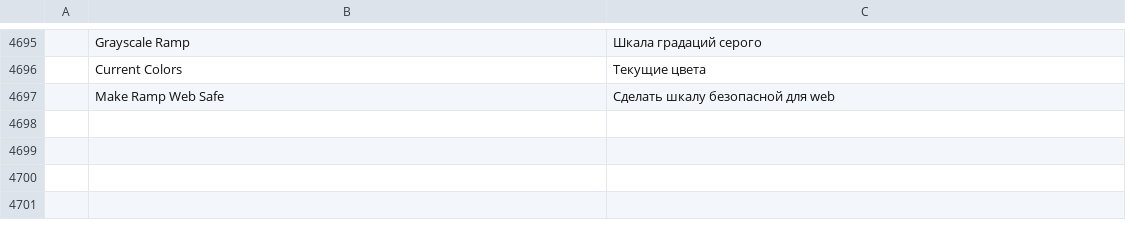
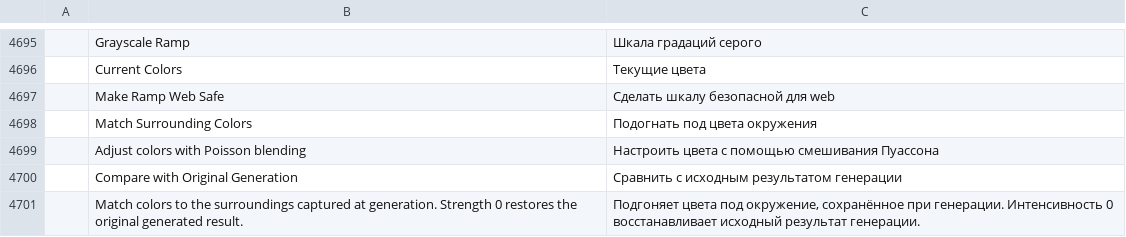
Before and after one commit to david419kr/photocraft-qwen-edit, a TSV file: crates/ui-egui/src/i18n/ru.tsv, drawn as a sheet; only a part is shown, gaps mark what is left out; the diff names each change by its address in the sheet, - before the commit and + after, or states it on an @@ line.

```diff
--- a/crates/ui-egui/src/i18n/ru.tsv
+++ b/crates/ui-egui/src/i18n/ru.tsv
+row 4698:  | Match Surrounding Colors | Подогнать под цвета окружения
+row 4699:  | Adjust colors with Poisson blending | Настроить цвета с помощью смешивания Пуассона
+row 4700:  | Compare with Original Generation | Сравнить с исходным результатом генерации
+row 4701:  | Match colors to the surroundings captured at generation. Strength 0 restores the original generated result. | Подгоняет цвета под окружение, сохранённое при генерации. Интенсивность 0 восстанавливает исходный результат генерации.
```
Also changed, not shown: crates/ui-egui/src/i18n/el.tsv, crates/ui-egui/src/i18n/fr.tsv, 42 other files.
